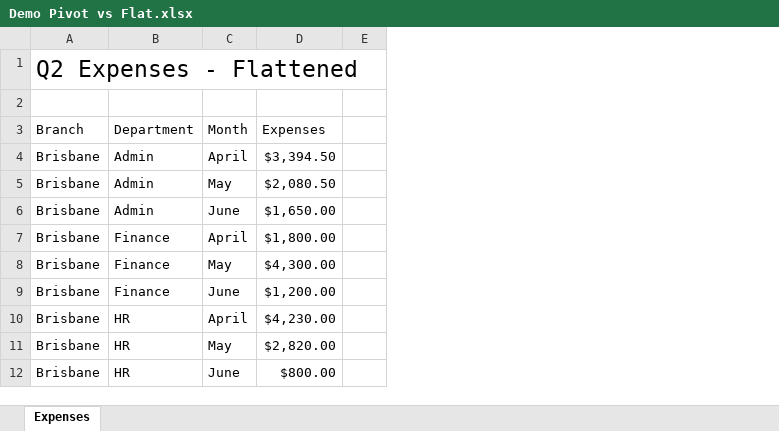
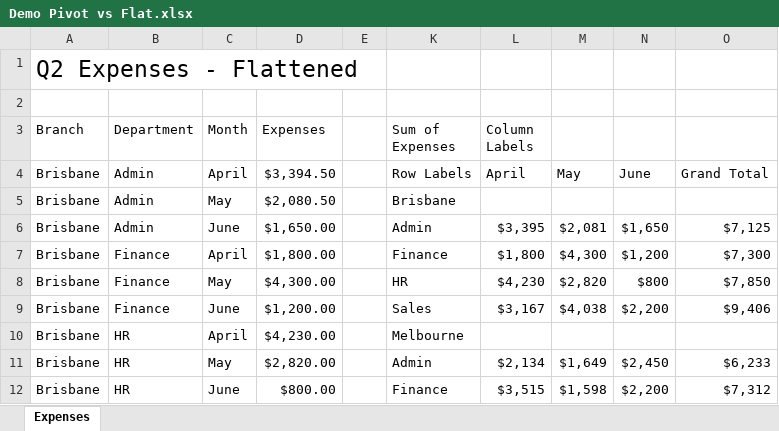
Before and after one commit to anoban/Excel-Power-Tools-for-Data-Analysis, an Excel workbook: C3W2-Workbooks/Demo Pivot vs Flat.xlsx, sheet Expenses, drawn as a sheet; only a part is shown; values as stored, in another font and other column widths than the file's, no borders; table styles not drawn; the diff names each change by its address in the sheet, - before the commit and + after, or states it on an @@ line.

Commit message:
modified:   C3W2-Workbooks/321 - Applying transformations with the query editor.xlsx  modified:   C3W2-Workbooks/322 - Unpivoting data.xlsx  modified:   C3W2-Workbooks/323 - Pivoting data in the Query Editor.xlsx  modified:   C3W2-Workbooks/324 - Grouping data.xlsx  modified:   C3W2-Workbooks/325 - Working with columns.xlsx  new file:   C3W2-Workbooks/C3W2-Practice-Challenge-Soln.xlsx  new file:   C3W2-Workbooks/C3W2-Practice-Challenge.xlsx  new file:   C3W2-Workbooks/C3W2-Quick-Reference.pdf  modified:   C3W2-Workbooks/Demo Pivot vs Flat.xlsx  new file:   C3W2-Workbooks/Sales-Summary.xlsx

```diff
--- a/C3W2-Workbooks/Demo Pivot vs Flat.xlsx (sheet Expenses)
+++ b/C3W2-Workbooks/Demo Pivot vs Flat.xlsx (sheet Expenses)
+column K (Sum of Expenses), rows 4-12: Row Labels | Brisbane | Admin | Finance | HR | Sales | Melbourne | Admin | Finance
+column L (Column Labels), rows 4-12: April |  | $3,395 | $1,800 | $4,230 | $3,167 |  | $2,134 | $3,515
+column M, rows 4-12: May |  | $2,081 | $4,300 | $2,820 | $4,038 |  | $1,649 | $1,598
+column N, rows 4-12: June |  | $1,650 | $1,200 | $800 | $2,200 |  | $2,450 | $2,200
+column O, rows 4-12: Grand Total |  | $7,125 | $7,300 | $7,850 | $9,406 |  | $6,233 | $7,312
```
Also changed, not shown: C3W2-Workbooks/321 - Applying transformations with the query editor.xlsx, C3W2-Workbooks/322 - Unpivoting data.xlsx, 7 other files.
